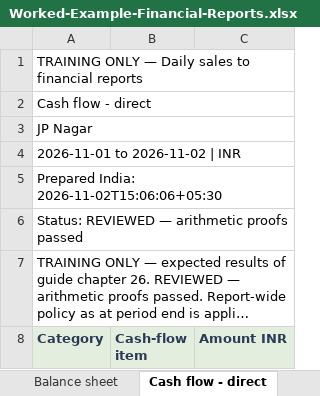
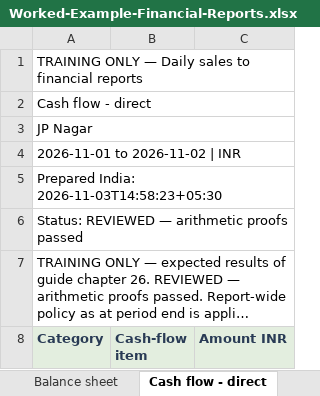
Before and after one commit to principalconsultant-png/Accounting-tool, an Excel workbook: docs/downloads/Worked-Example-Financial-Reports.xlsx, sheet Cash flow - direct, drawn as a sheet; only a part is shown; long unchanged cells end in …; values as stored, in another font and other column widths than the file's, no borders; the diff names each change by its address in the sheet, - before the commit and + after, or states it on an @@ line.

```diff
--- a/docs/downloads/Worked-Example-Financial-Reports.xlsx (sheet Cash flow - direct)
+++ b/docs/downloads/Worked-Example-Financial-Reports.xlsx (sheet Cash flow - direct)
-A5 (Category): Prepared India: 2026-11-02T15:06:06+05:30
+A5 (Category): Prepared India: 2026-11-03T14:58:23+05:30
```
Also changed, not shown: sheet Contents, sheet AP scheduled cash outflow, sheet Cash flow - indirect, sheet Balance sheet, sheet Profit and loss, sheet Trial balance, docs/downloads/RijuBooks-Sales-Receipts-Template.xlsx, docs/downloads/Worked-Example-Daily-Sales.xlsx, 19 other files.
